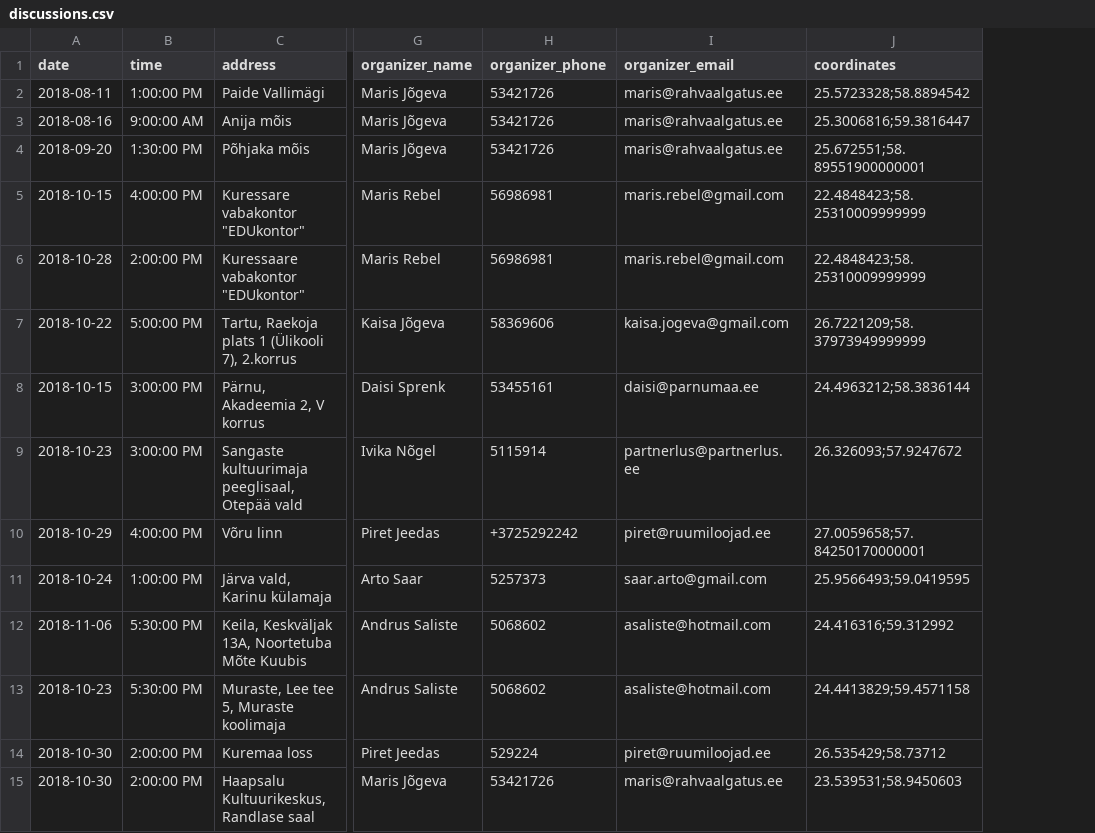
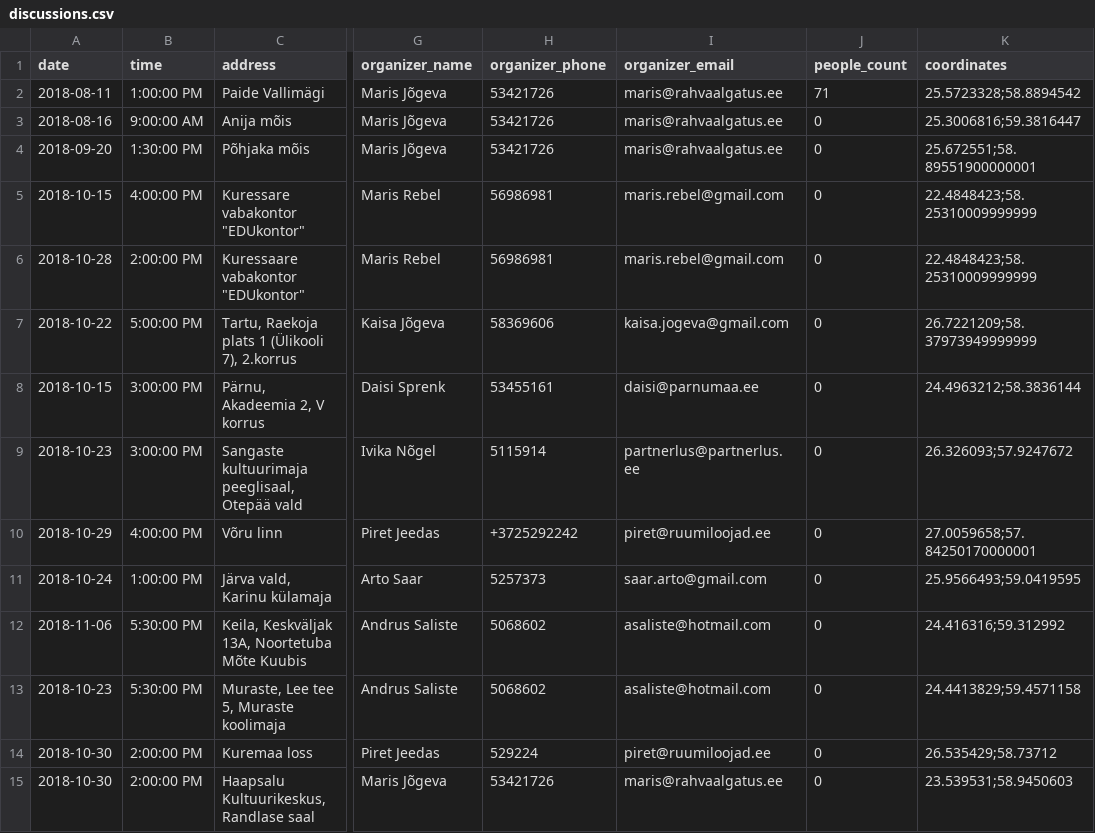
Before and after one commit to rahvaalgatus/kestame, a CSV file: content/discussions.csv, drawn as a sheet; only a part is shown, gaps mark what is left out; the diff names each change by its address in the sheet, - before the commit and + after, or states it on an @@ line.

Commit message:
Show participant count based on discussions.csv.

```diff
--- a/content/discussions.csv
+++ b/content/discussions.csv
+column J (people_count), rows 2-15: 71 | 0 | 0 | 0 | 0 | 0 | 0 | 0 | 0 | 0 | 0 | 0 | 0 | 0
```
Also changed, not shown: 1 other file.
